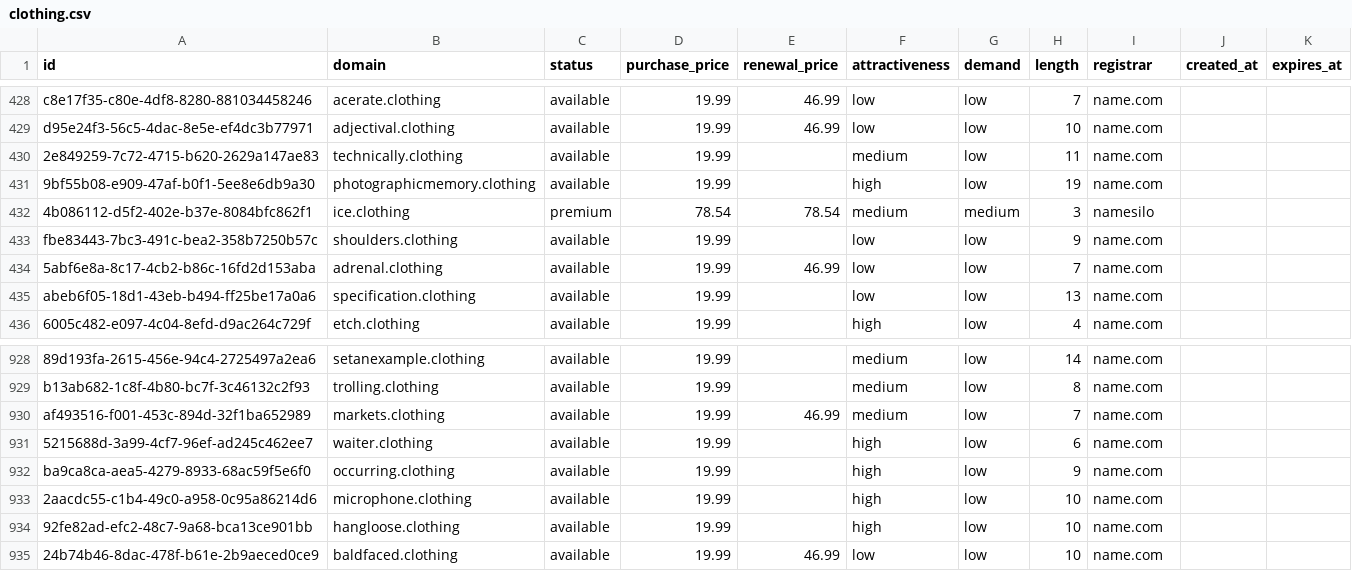
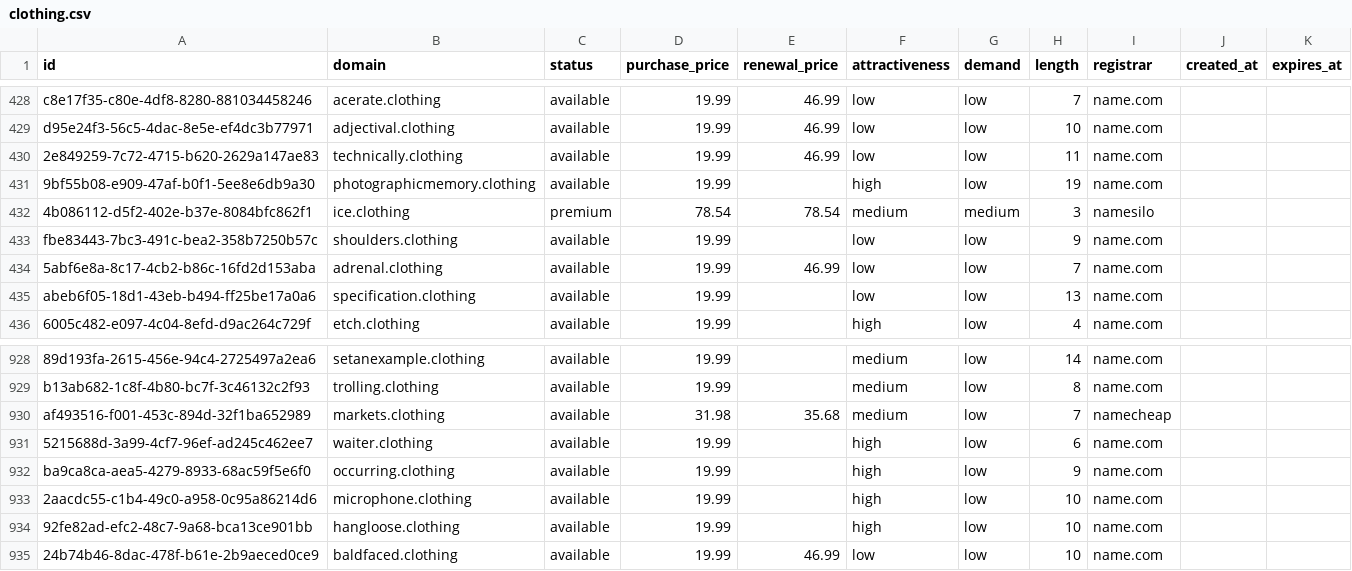
Before and after one commit to UniqueDomains/clothing-oneword-domains, a CSV file: clothing.csv, drawn as a sheet; only a part is shown, gaps mark what is left out; the diff names each change by its address in the sheet, - before the commit and + after, or states it on an @@ line.

Commit message:
Domains update

```diff
--- a/clothing.csv
+++ b/clothing.csv
-E430 (renewal_price): (empty)
+E430 (renewal_price): 46.99
-F430 (attractiveness): medium
+F430 (attractiveness): low
-D930 (purchase_price): 19.99
+D930 (purchase_price): 31.98
-E930 (renewal_price): 46.99
+E930 (renewal_price): 35.68
-I930 (registrar): name.com
+I930 (registrar): namecheap
```
Also changed, not shown: 4 other files.
